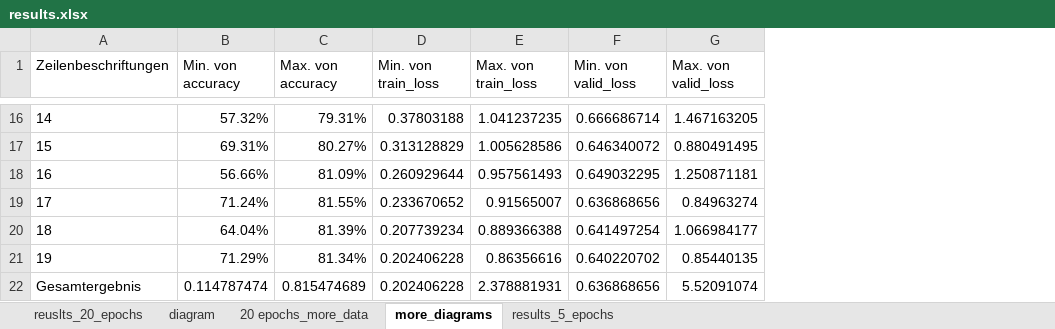
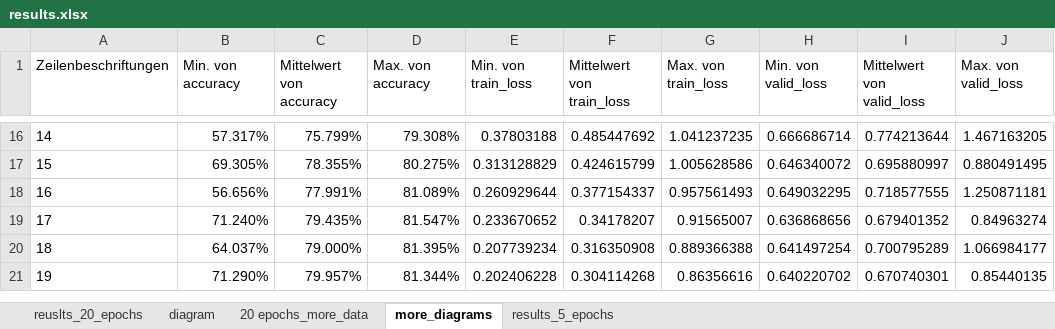
Before and after one commit to CeadeS/DL2020, an Excel workbook: variance/results.xlsx, sheet more_diagrams, drawn as a sheet; only a part is shown, gaps mark what is left out; values as stored, in another font and other column widths than the file's, no borders; charts and pictures not drawn; removed rows and columns are numbered as before the commit, all else as after; the diff covers the shown part only; the diff names each change by its address in the sheet, - before the commit and + after, or states it on an @@ line.

```diff
--- a/variance/results.xlsx (sheet more_diagrams)
+++ b/variance/results.xlsx (sheet more_diagrams)
+column C (Mittelwert von accuracy), rows 16-21: 75.799% | 78.355% | 77.991% | 79.435% | 79.000% | 79.957%
+column F (Mittelwert von train_loss), rows 16-21: 0.485447692 | 0.424615799 | 0.377154337 | 0.34178207 | 0.316350908 | 0.304114268
+column I (Mittelwert von valid_loss), rows 16-21: 0.774213644 | 0.695880997 | 0.718577555 | 0.679401352 | 0.700795289 | 0.670740301
-B16 (Min. von accuracy): 57.32%
+B16 (Min. von accuracy): 57.317%
-D16 (Max. von accuracy): 79.31%
+D16 (Max. von accuracy): 79.308%
-B17 (Min. von accuracy): 69.31%
+B17 (Min. von accuracy): 69.305%
-D17 (Max. von accuracy): 80.27%
+D17 (Max. von accuracy): 80.275%
-B18 (Min. von accuracy): 56.66%
+B18 (Min. von accuracy): 56.656%
-D18 (Max. von accuracy): 81.09%
+D18 (Max. von accuracy): 81.089%
-B19 (Min. von accuracy): 71.24%
+B19 (Min. von accuracy): 71.240%
-D19 (Max. von accuracy): 81.55%
+D19 (Max. von accuracy): 81.547%
-B20 (Min. von accuracy): 64.04%
+B20 (Min. von accuracy): 64.037%
-D20 (Max. von accuracy): 81.39%
+D20 (Max. von accuracy): 81.395%
-B21 (Min. von accuracy): 71.29%
+B21 (Min. von accuracy): 71.290%
-D21 (Max. von accuracy): 81.34%
+D21 (Max. von accuracy): 81.344%
-row 22: Gesamtergebnis | 0.114787474 | 0.815474689 | 0.202406228 | 2.378881931 | 0.636868656 | 5.52091074
```
Also changed, not shown: 28 edited cells elsewhere in this sheet, charts or pictures.
